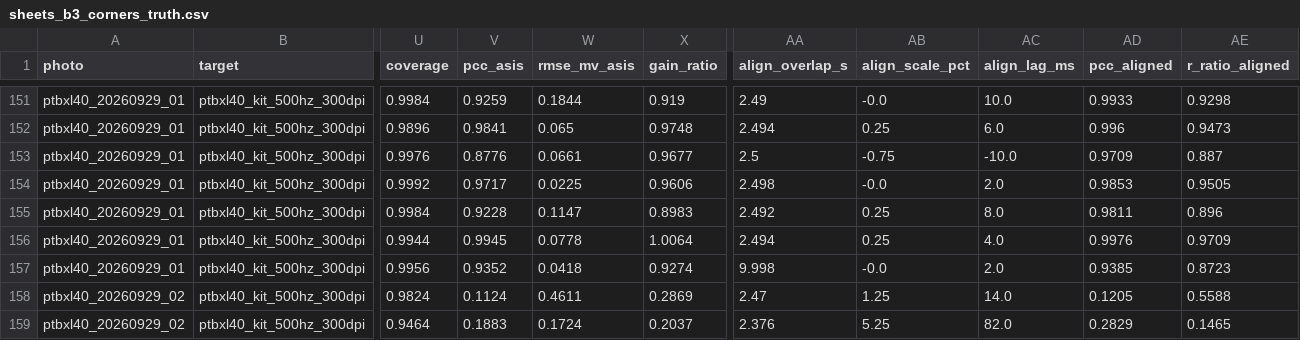
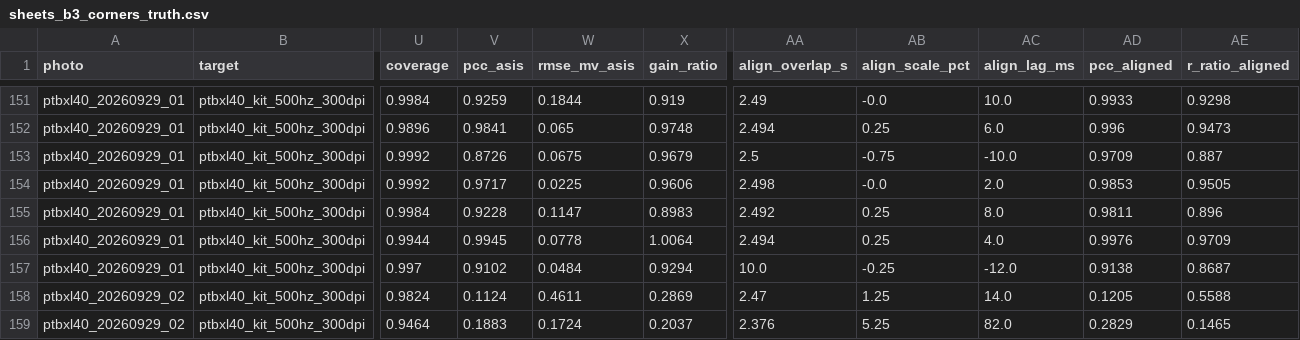
Before and after one commit to maarijbhai/EaCG, a CSV file: results/ml/sheets_b3_corners_truth.csv, drawn as a sheet; only a part is shown, gaps mark what is left out; the diff names each change by its address in the sheet, - before the commit and + after, or states it on an @@ line.

```diff
--- a/results/ml/sheets_b3_corners_truth.csv
+++ b/results/ml/sheets_b3_corners_truth.csv
-U153 (coverage): 0.9976
+U153 (coverage): 0.9992
-V153 (pcc_asis): 0.8776
+V153 (pcc_asis): 0.8726
-W153 (rmse_mv_asis): 0.0661
+W153 (rmse_mv_asis): 0.0675
-X153 (gain_ratio): 0.9677
+X153 (gain_ratio): 0.9679
-U157 (coverage): 0.9956
+U157 (coverage): 0.997
-V157 (pcc_asis): 0.9352
+V157 (pcc_asis): 0.9102
-W157 (rmse_mv_asis): 0.0418
+W157 (rmse_mv_asis): 0.0484
-X157 (gain_ratio): 0.9274
+X157 (gain_ratio): 0.9294
-AA157 (align_overlap_s): 9.998
+AA157 (align_overlap_s): 10.0
-AB157 (align_scale_pct): -0.0
+AB157 (align_scale_pct): -0.25
-AC157 (align_lag_ms): 2.0
+AC157 (align_lag_ms): -12.0
-AD157 (pcc_aligned): 0.9385
+AD157 (pcc_aligned): 0.9138
-AE157 (r_ratio_aligned): 0.8723
+AE157 (r_ratio_aligned): 0.8687
```
Also changed, not shown: results/ml/phone_path_b3_512x1024_fp16.csv, results/ml/sheets_b3_corners_auto.csv, 6 other files.
